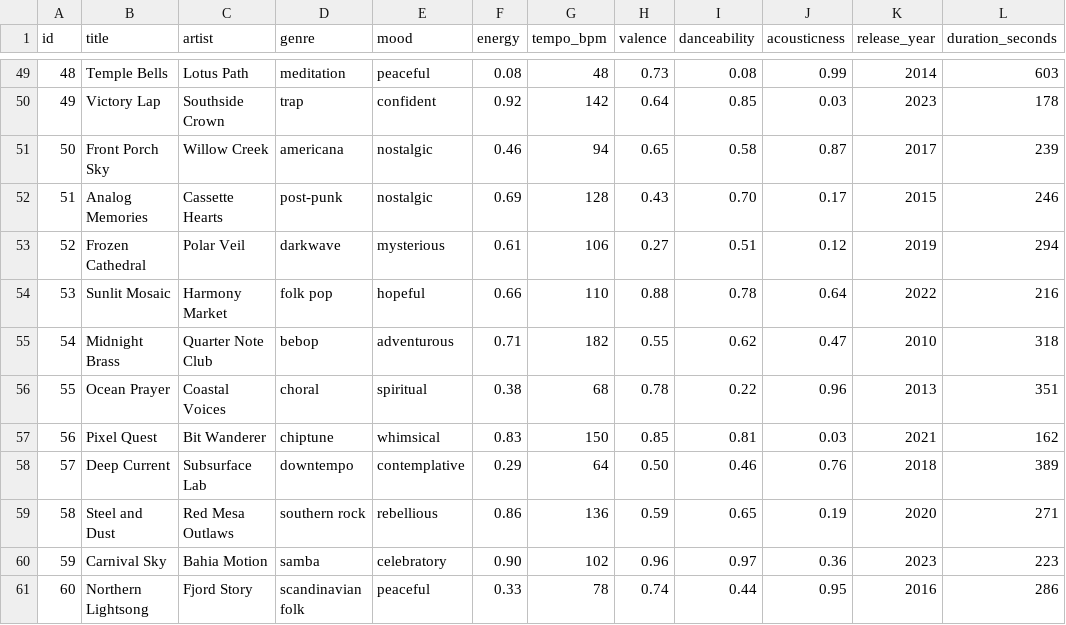
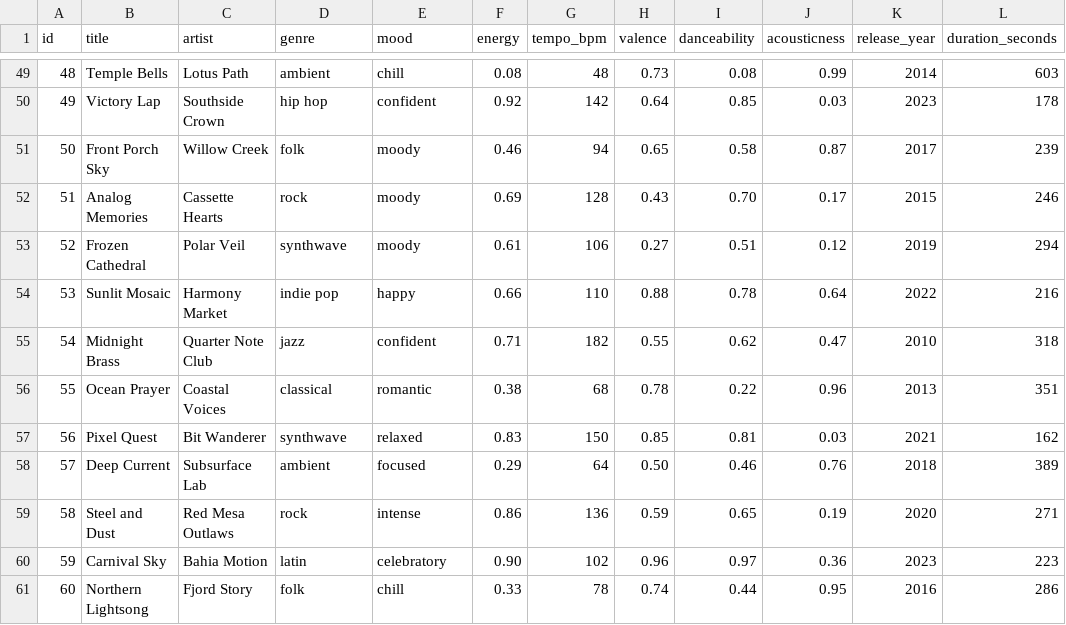
Before and after one commit to ttp0513/ai110-module3show-musicrecommendersimulation-starter, a CSV file: data/songs.csv, drawn as a sheet; only a part is shown, gaps mark what is left out; the diff covers the shown part only; the diff names each change by its address in the sheet, - before the commit and + after, or states it on an @@ line.

```diff
--- a/data/songs.csv
+++ b/data/songs.csv
-D49 (genre): meditation
+D49 (genre): ambient
-E49 (mood): peaceful
+E49 (mood): chill
-D50 (genre): trap
+D50 (genre): hip hop
-D51 (genre): americana
+D51 (genre): folk
-E51:E52 (mood): nostalgic
+E51:E52 (mood): moody
-D52 (genre): post-punk
+D52 (genre): rock
-D53 (genre): darkwave
+D53 (genre): synthwave
-E53 (mood): mysterious
+E53 (mood): moody
-D54 (genre): folk pop
+D54 (genre): indie pop
-E54 (mood): hopeful
+E54 (mood): happy
-D55 (genre): bebop
+D55 (genre): jazz
-E55 (mood): adventurous
+E55 (mood): confident
-D56 (genre): choral
+D56 (genre): classical
-E56 (mood): spiritual
+E56 (mood): romantic
-D57 (genre): chiptune
+D57 (genre): synthwave
-E57 (mood): whimsical
+E57 (mood): relaxed
-D58 (genre): downtempo
+D58 (genre): ambient
-E58 (mood): contemplative
+E58 (mood): focused
-D59 (genre): southern rock
+D59 (genre): rock
-E59 (mood): rebellious
+E59 (mood): intense
-D60 (genre): samba
+D60 (genre): latin
-D61 (genre): scandinavian folk
+D61 (genre): folk
-E61 (mood): peaceful
+E61 (mood): chill
```
Also changed, not shown: 64 edited cells elsewhere in this file, 7 other files.
